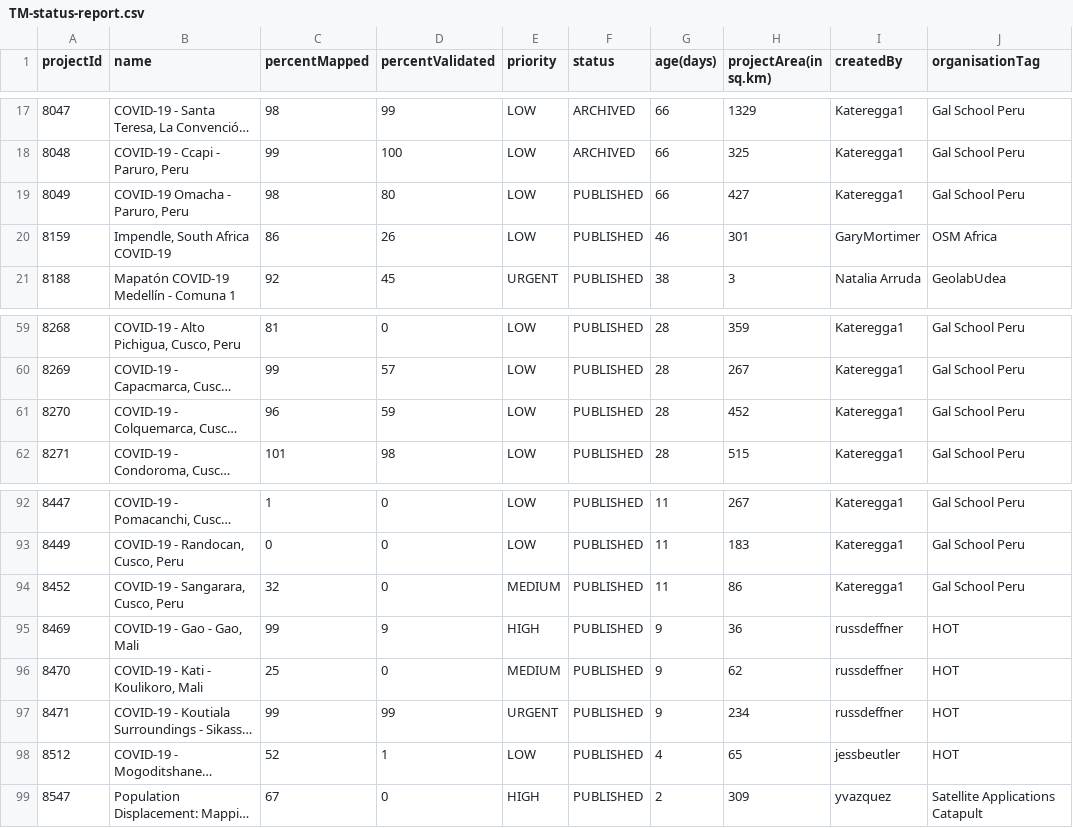
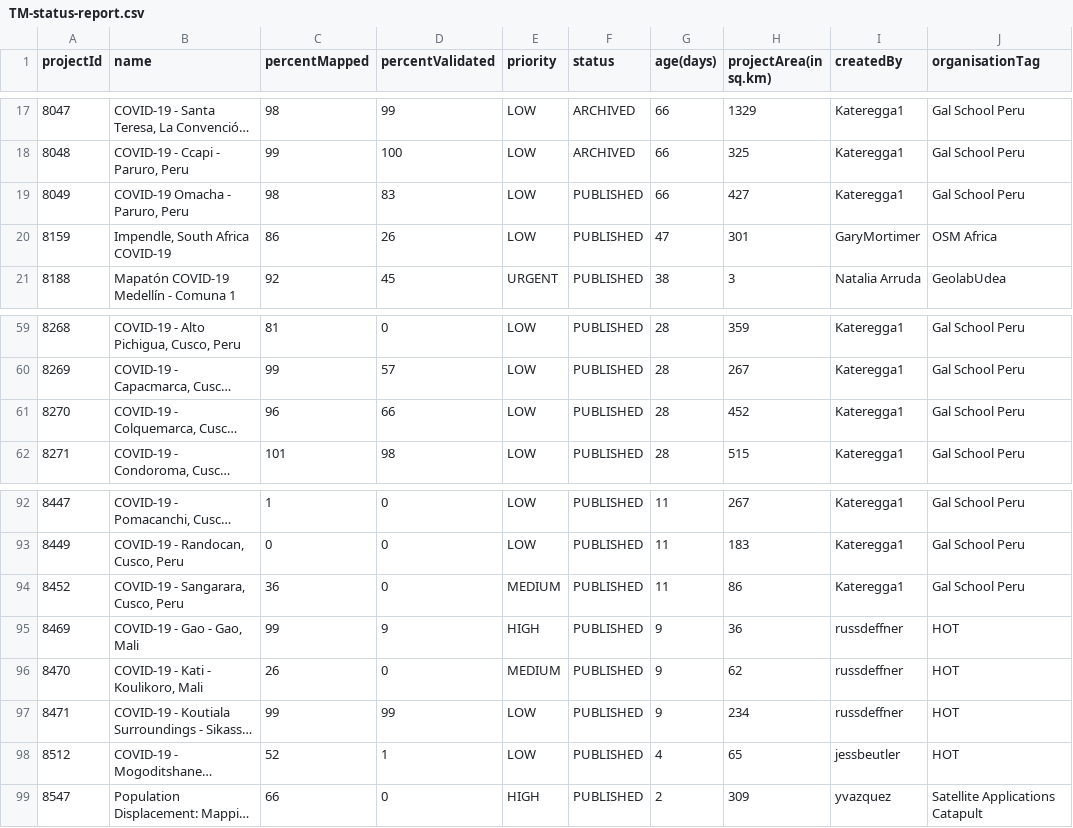
Before and after one commit to jarmokivekas/hotosm-activation-gis-data, a CSV file: 2019-12-covid-19/TM-status-report.csv, drawn as a sheet; only a part is shown, gaps mark what is left out; long unchanged cells end in …; the diff covers the shown part only; the diff names each change by its address in the sheet, - before the commit and + after, or states it on an @@ line.

```diff
--- a/2019-12-covid-19/TM-status-report.csv
+++ b/2019-12-covid-19/TM-status-report.csv
-D19 (percentValidated): 80
+D19 (percentValidated): 83
-G20 (age(days)): 46
+G20 (age(days)): 47
-D61 (percentValidated): 59
+D61 (percentValidated): 66
-C94 (percentMapped): 32
+C94 (percentMapped): 36
-C96 (percentMapped): 25
+C96 (percentMapped): 26
-E97 (priority): URGENT
+E97 (priority): LOW
-C99 (percentMapped): 67
+C99 (percentMapped): 66
```
Also changed, not shown: 15 edited cells elsewhere in this file, 1 other file.
